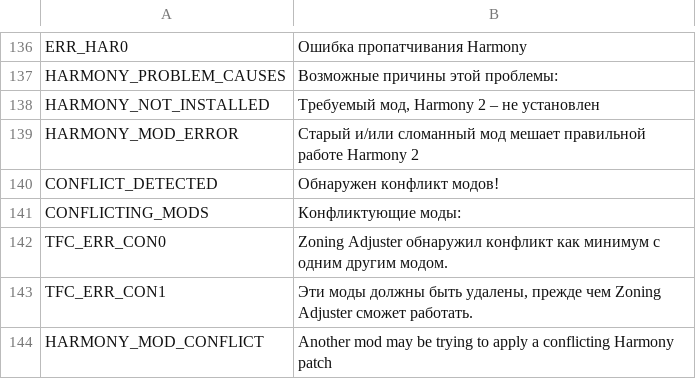
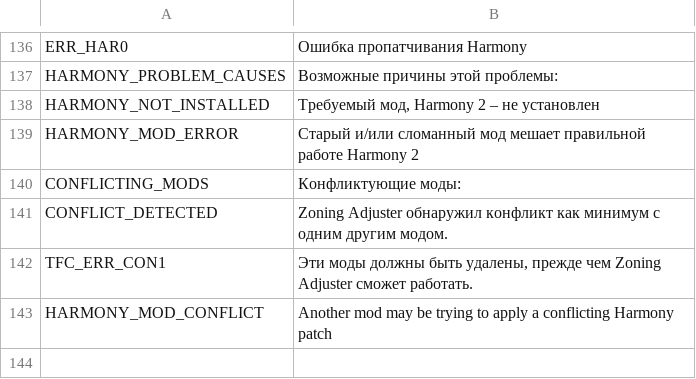
Before and after one commit to algernon-A/TransferController, a CSV file: Translations/ru-RU.csv, drawn as a sheet; only a part is shown, gaps mark what is left out.

Commit message:
Update conflict detection.

```diff
--- a/Translations/ru-RU.csv
+++ b/Translations/ru-RU.csv
@@ -139,5 +139,4 @@
 "HARMONY_MOD_ERROR","Старый и/или сломанный мод мешает правильной работе Harmony 2"
-"CONFLICT_DETECTED","Обнаружен конфликт модов!"
 "CONFLICTING_MODS","Конфликтующие моды:"
-"TFC_ERR_CON0","Zoning Adjuster обнаружил конфликт как минимум с одним другим модом."
+"CONFLICT_DETECTED","Zoning Adjuster обнаружил конфликт как минимум с одним другим модом."
 "TFC_ERR_CON1","Эти моды должны быть удалены, прежде чем Zoning Adjuster сможет работать."
```
Also changed, not shown: Translations/fr-FR.csv, Translations/ja-JP.csv, 7 other files.
